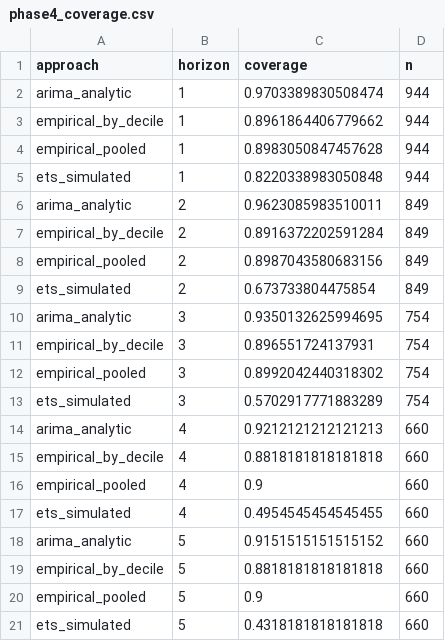
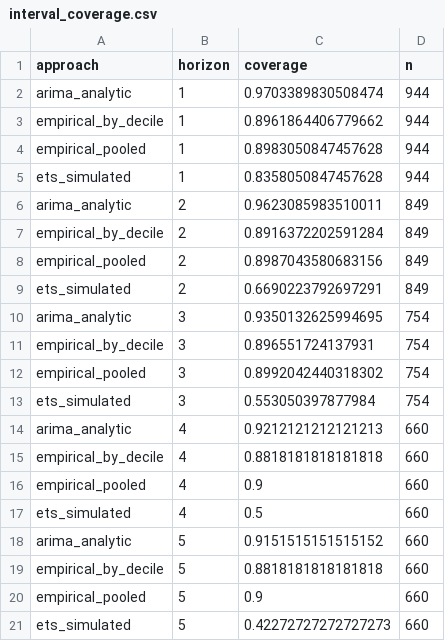
Before and after one commit to iglamov30/forecasting-population-methods, a CSV file: model_benchmark/data/interval_coverage.csv (was model_benchmark/data/phase4_coverage.csv), drawn as a sheet.

```diff
--- a/model_benchmark/data/phase4_coverage.csv
+++ b/model_benchmark/data/interval_coverage.csv
@@ -4,3 +4,3 @@ empirical_by_decile,1,0.8961864406779662,944
 empirical_pooled,1,0.8983050847457628,944
-ets_simulated,1,0.8220338983050848,944
+ets_simulated,1,0.8358050847457628,944
 arima_analytic,2,0.9623085983510011,849
@@ -8,3 +8,3 @@ empirical_by_decile,2,0.8916372202591284,849
 empirical_pooled,2,0.8987043580683156,849
-ets_simulated,2,0.673733804475854,849
+ets_simulated,2,0.6690223792697291,849
 arima_analytic,3,0.9350132625994695,754
@@ -12,3 +12,3 @@ empirical_by_decile,3,0.896551724137931,754
 empirical_pooled,3,0.8992042440318302,754
-ets_simulated,3,0.5702917771883289,754
+ets_simulated,3,0.553050397877984,754
 arima_analytic,4,0.9212121212121213,660
@@ -16,3 +16,3 @@ empirical_by_decile,4,0.8818181818181818,660
 empirical_pooled,4,0.9,660
-ets_simulated,4,0.4954545454545455,660
+ets_simulated,4,0.5,660
 arima_analytic,5,0.9151515151515152,660
@@ -20,2 +20,2 @@ empirical_by_decile,5,0.8818181818181818,660
 empirical_pooled,5,0.9,660
-ets_simulated,5,0.4318181818181818,660
+ets_simulated,5,0.42272727272727273,660
```
Also changed, not shown: 31 other files.
